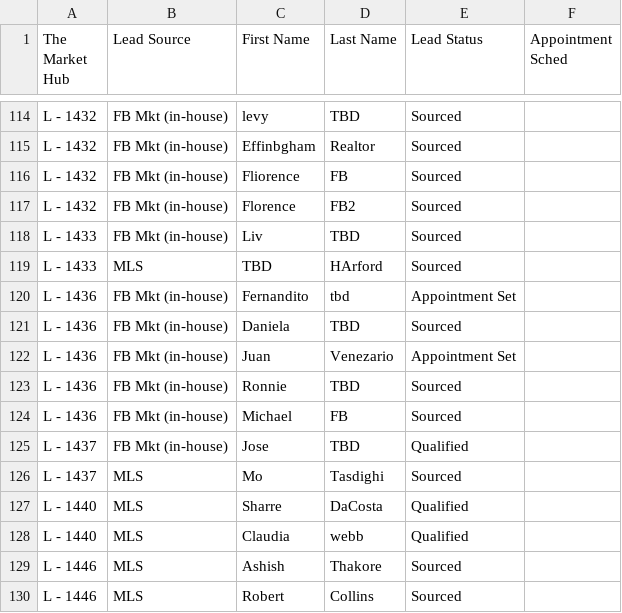
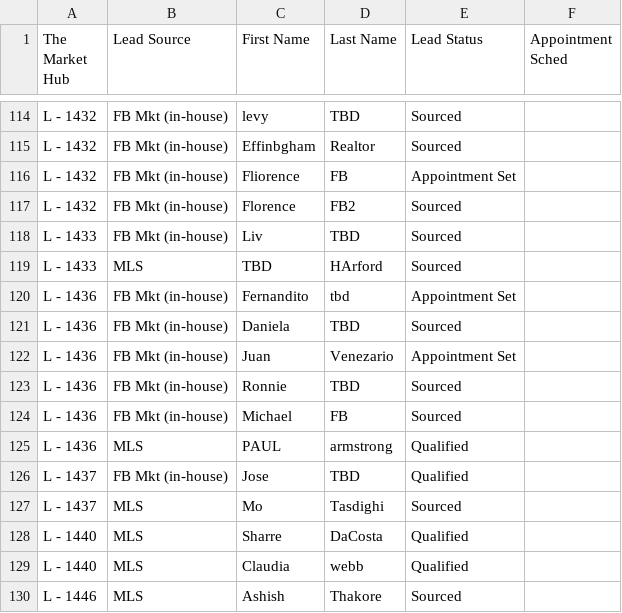
Before and after one commit to ArtOaing/Property-Card-Reports, a CSV file: data/inbound-leads.csv, drawn as a sheet; only a part is shown, gaps mark what is left out; the shorter side is filled out with more unchanged rows.

Commit message:
Update inbound-leads.csv from Google Sheets

```diff
--- a/data/inbound-leads.csv
+++ b/data/inbound-leads.csv
@@ -115,3 +115,3 @@ L - 1432,FB Mkt (in-house),levy,TBD,Sourced,
 L - 1432,FB Mkt (in-house),Effinbgham,Realtor,Sourced,
-L - 1432,FB Mkt (in-house),Fliorence,FB,Sourced,
+L - 1432,FB Mkt (in-house),Fliorence,FB,Appointment Set,
 L - 1432,FB Mkt (in-house),Florence,FB2,Sourced,
@@ -124,2 +124,3 @@ L - 1436,FB Mkt (in-house),Ronnie,TBD,Sourced,
 L - 1436,FB Mkt (in-house),Michael,FB,Sourced,
+L - 1436,MLS,PAUL,armstrong,Qualified,
 L - 1437,FB Mkt (in-house),Jose,TBD,Qualified,
```
